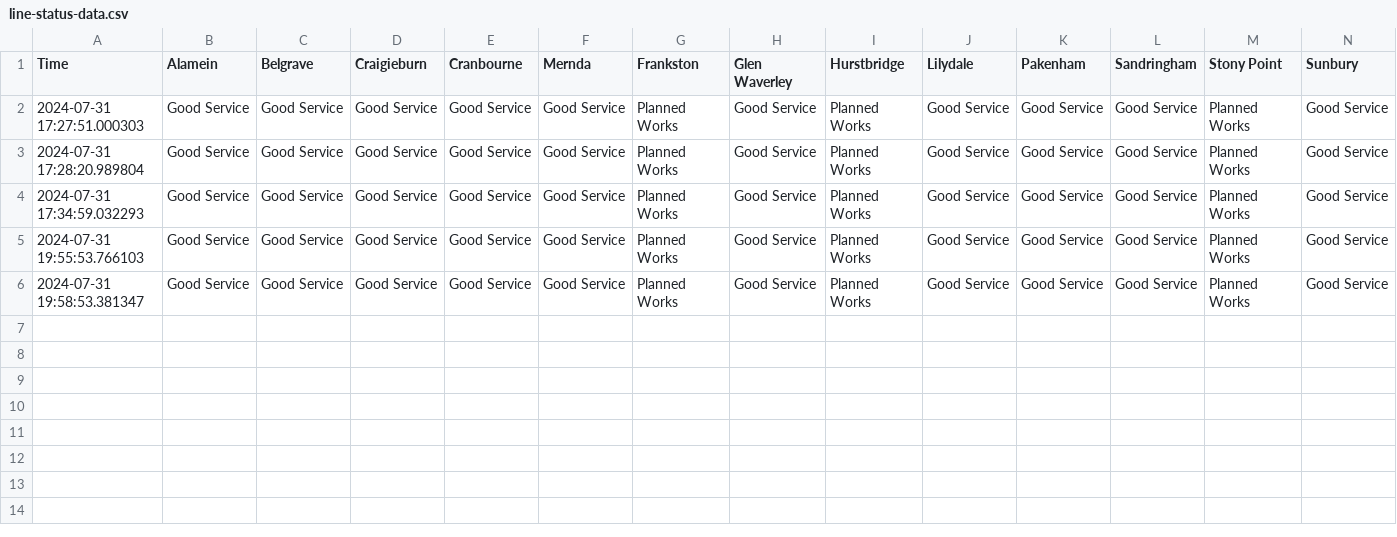
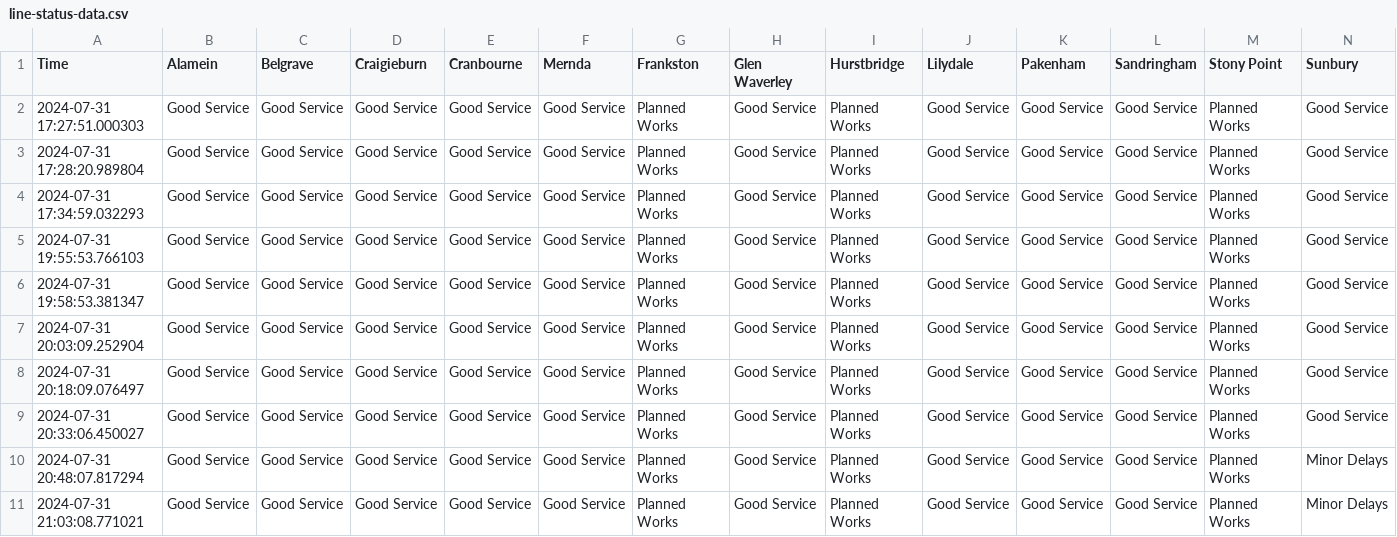
Before and after one commit to minirobinbin/TrackPulse-Vic, a CSV file: utils/line-status-data.csv, drawn as a sheet; only a part is shown; rows hold the shown columns only; the diff names each change by its address in the sheet, - before the commit and + after, or states it on an @@ line.

Commit message:
line status saved

```diff
--- a/utils/line-status-data.csv
+++ b/utils/line-status-data.csv
+row 7: 2024-07-31 20:03:09.252904 | Good Service | Good Service | Good Service | Good Service | Good Service | Planned Works | Good Service | Planned Works | Good Service | Good Service | Good Service | Planned Works | Good Service
+row 8: 2024-07-31 20:18:09.076497 | Good Service | Good Service | Good Service | Good Service | Good Service | Planned Works | Good Service | Planned Works | Good Service | Good Service | Good Service | Planned Works | Good Service
+row 9: 2024-07-31 20:33:06.450027 | Good Service | Good Service | Good Service | Good Service | Good Service | Planned Works | Good Service | Planned Works | Good Service | Good Service | Good Service | Planned Works | Good Service
+row 10: 2024-07-31 20:48:07.817294 | Good Service | Good Service | Good Service | Good Service | Good Service | Planned Works | Good Service | Planned Works | Good Service | Good Service | Good Service | Planned Works | Minor Delays
+row 11: 2024-07-31 21:03:08.771021 | Good Service | Good Service | Good Service | Good Service | Good Service | Planned Works | Good Service | Planned Works | Good Service | Good Service | Good Service | Planned Works | Minor Delays
```
